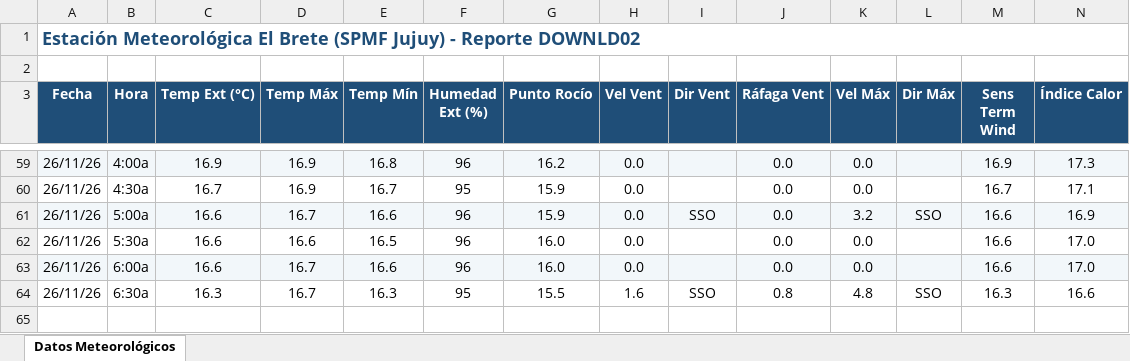
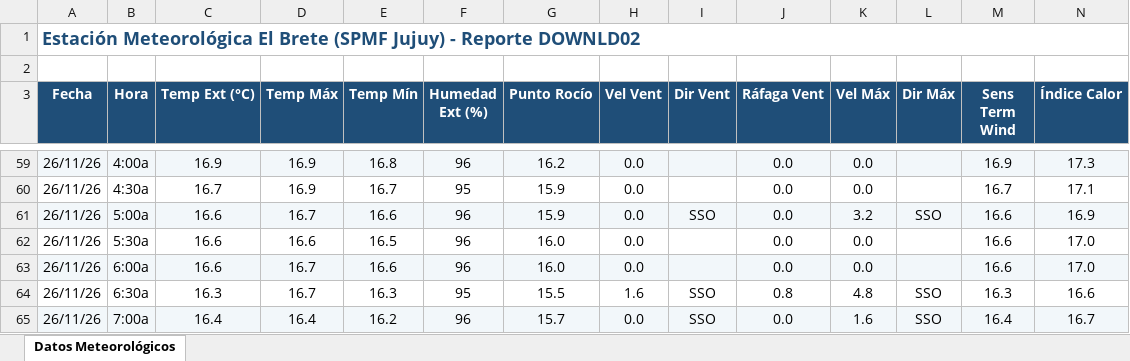
Before and after one commit to intasalta/ema_elbrete, an Excel workbook: downld02.xlsx, sheet Datos Meteorológicos, drawn as a sheet; only a part is shown, gaps mark what is left out; values as stored, in another font and other column widths than the file's, no borders; rows hold the shown columns only; the diff names each change by its address in the sheet, - before the commit and + after, or states it on an @@ line.

```diff
--- a/downld02.xlsx (sheet Datos Meteorológicos)
+++ b/downld02.xlsx (sheet Datos Meteorológicos)
+row 65: 26/11/26 | 7:00a | 16.4 | 16.4 | 16.2 | 96 | 15.7 | 0.0 | SSO | 0.0 | 1.6 | SSO | 16.4 | 16.7
```
Also changed, not shown: downld08.xlsx, 2 other files.
